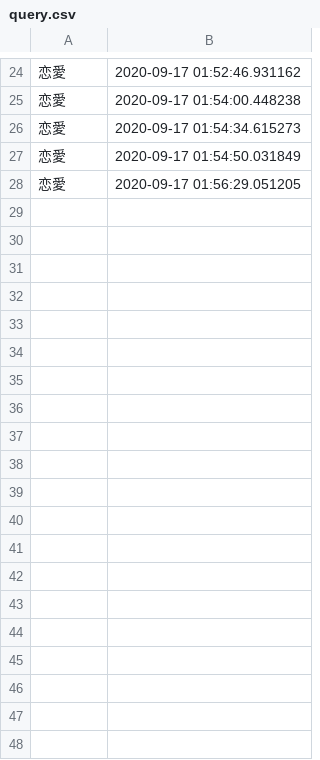
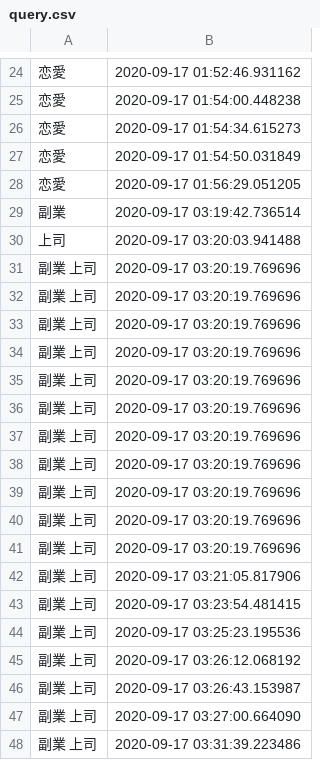
Before and after one commit to NoiTooo/uvey, a CSV file: article/log/query.csv, drawn as a sheet; only a part is shown, gaps mark what is left out; the diff covers the shown part only; the diff names each change by its address in the sheet, - before the commit and + after, or states it on an @@ line.

```diff
--- a/article/log/query.csv
+++ b/article/log/query.csv
+row 29: 副業 | 2020-09-17 03:19:42.736514
+row 30: 上司 | 2020-09-17 03:20:03.941488
+row 31: 副業 上司 | 2020-09-17 03:20:19.769696
+row 32: 副業 上司 | 2020-09-17 03:20:19.769696
+row 33: 副業 上司 | 2020-09-17 03:20:19.769696
+row 34: 副業 上司 | 2020-09-17 03:20:19.769696
+row 35: 副業 上司 | 2020-09-17 03:20:19.769696
+row 36: 副業 上司 | 2020-09-17 03:20:19.769696
+row 37: 副業 上司 | 2020-09-17 03:20:19.769696
+row 38: 副業 上司 | 2020-09-17 03:20:19.769696
+row 39: 副業 上司 | 2020-09-17 03:20:19.769696
+row 40: 副業 上司 | 2020-09-17 03:20:19.769696
+row 41: 副業 上司 | 2020-09-17 03:20:19.769696
+row 42: 副業 上司 | 2020-09-17 03:21:05.817906
+row 43: 副業 上司 | 2020-09-17 03:23:54.481415
+row 44: 副業 上司 | 2020-09-17 03:25:23.195536
+row 45: 副業 上司 | 2020-09-17 03:26:12.068192
+row 46: 副業 上司 | 2020-09-17 03:26:43.153987
+row 47: 副業 上司 | 2020-09-17 03:27:00.664090
+row 48: 副業 上司 | 2020-09-17 03:31:39.223486
```
Also changed, not shown: 60 added rows elsewhere in this file, 18 other files.
